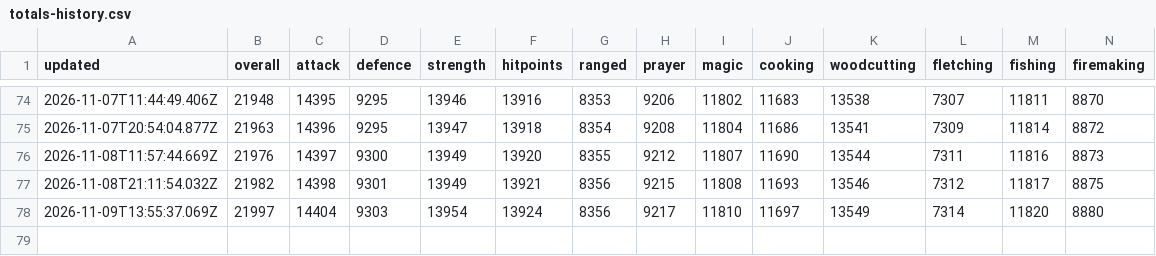
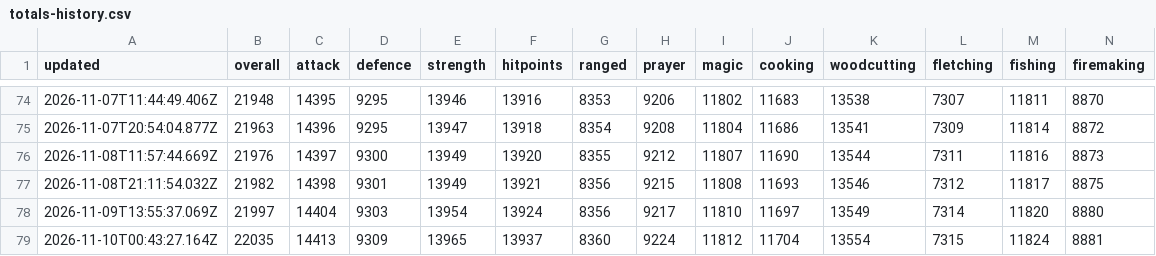
Before and after one commit to im-hari-potter/planner-plus, a CSV file: totals-history.csv, drawn as a sheet; only a part is shown, gaps mark what is left out; rows hold the shown columns only; the diff names each change by its address in the sheet, - before the commit and + after, or states it on an @@ line.

```diff
--- a/totals-history.csv
+++ b/totals-history.csv
+row 79: 2026-11-10T00:43:27.164Z | 22035 | 14413 | 9309 | 13965 | 13937 | 8360 | 9224 | 11812 | 11704 | 13554 | 7315 | 11824 | 8881
```
Also changed, not shown: 1 other file.
